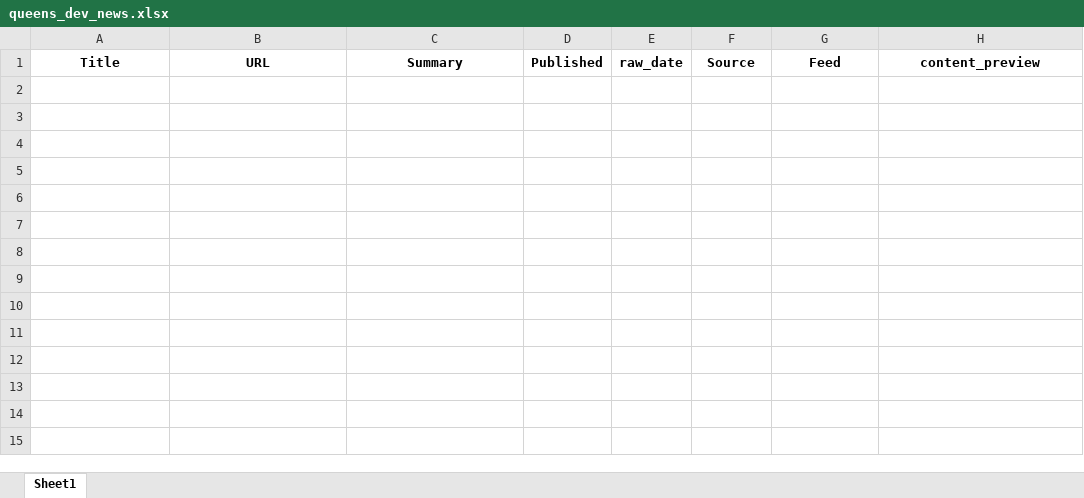
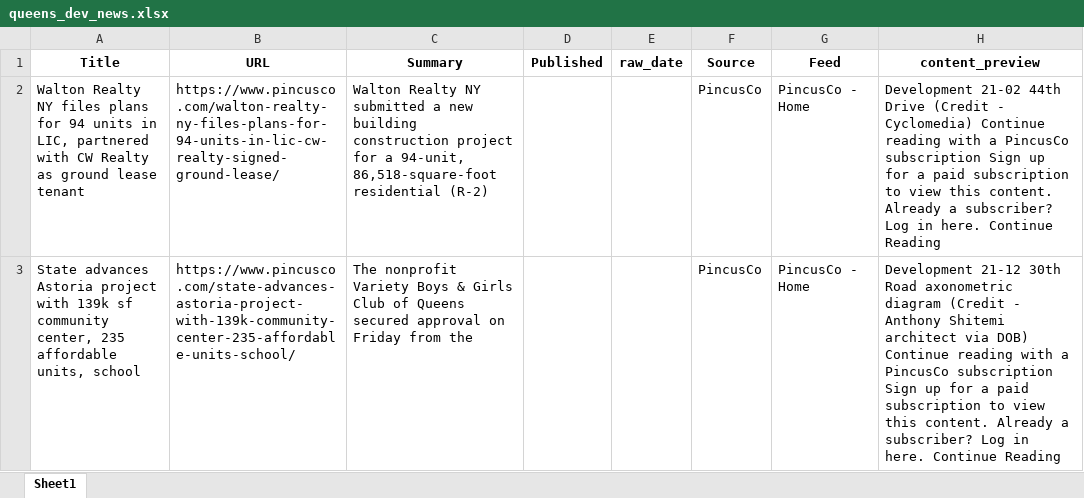
Before and after one commit to acre-ny-realty/queens-dev-news, an Excel workbook: data/output/queens_dev_news.xlsx, sheet Sheet1, drawn as a sheet; values as stored, in another font and other column widths than the file's, no borders; the diff names each change by its address in the sheet, - before the commit and + after, or states it on an @@ line.

```diff
--- a/data/output/queens_dev_news.xlsx (sheet Sheet1)
+++ b/data/output/queens_dev_news.xlsx (sheet Sheet1)
+row 2: Walton Realty NY files plans for 94 units in LIC, partnered with CW Realty as ground lease tenant | https://www.pincusco.com/walton-realty-ny-files-plans-for-94-units-in-lic-cw-realty-signed-ground-lease/ | Walton Realty NY submitted a new building construction project for a 94-unit, 86,518-square-foot residential (R-2) |  |  | PincusCo | PincusCo - Home | Development 21-02 44th Drive (Credit - Cyclomedia) Continue reading with a PincusCo subscription Sign up for a paid subscription to view this content. Already a subscriber? Log in here. Continue Reading
+row 3: State advances Astoria project with 139k sf community center, 235 affordable units, school | https://www.pincusco.com/state-advances-astoria-project-with-139k-community-center-235-affordable-units-school/ | The nonprofit Variety Boys & Girls Club of Queens secured approval on Friday from the |  |  | PincusCo | PincusCo - Home | Development 21-12 30th Road axonometric diagram (Credit - Anthony Shitemi architect via DOB) Continue reading with a PincusCo subscription Sign up for a paid subscription to view this content. Already a subscriber? Log in here. Continue Reading
```
Also changed, not shown: 1 other file.
